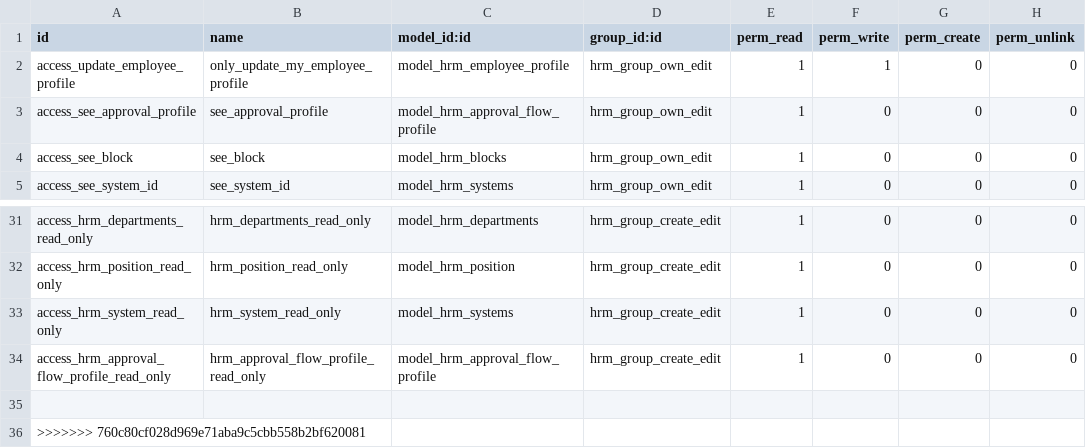
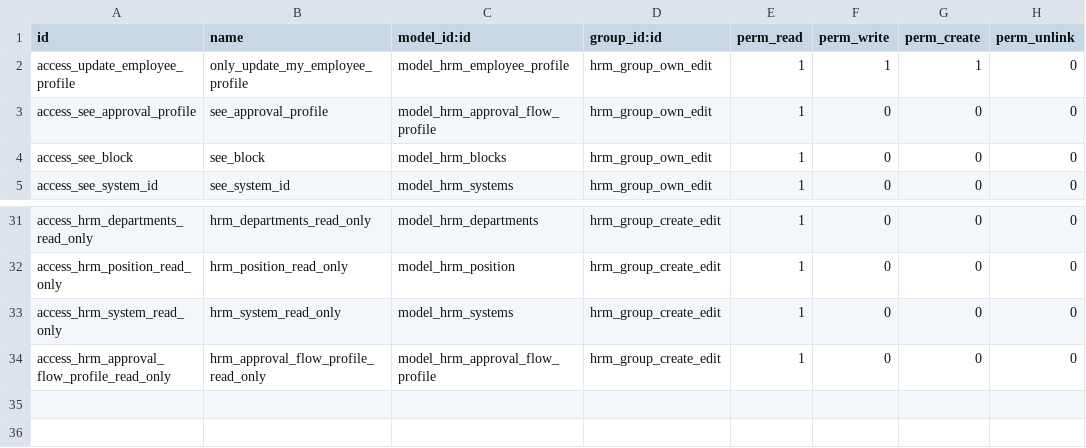
Before and after one commit to doanvh0812/hrm, a CSV file: hrm/security/ir.model.access.csv, drawn as a sheet; only a part is shown, gaps mark what is left out.

```diff
--- a/hrm/security/ir.model.access.csv
+++ b/hrm/security/ir.model.access.csv
@@ -1,3 +1,3 @@
 id,name,model_id:id,group_id:id,perm_read,perm_write,perm_create,perm_unlink
-access_update_employee_profile,only_update_my_employee_profile,model_hrm_employee_profile,hrm_group_own_edit,1,1,0,0
+access_update_employee_profile,only_update_my_employee_profile,model_hrm_employee_profile,hrm_group_own_edit,1,1,1,0
 access_see_approval_profile,see_approval_profile,model_hrm_approval_flow_profile,hrm_group_own_edit,1,0,0,0
@@ -34,3 +34 @@ access_hrm_system_read_only,hrm_system_read_only,model_hrm_systems,hrm_group_cre
 access_hrm_approval_flow_profile_read_only,hrm_approval_flow_profile_read_only,model_hrm_approval_flow_profile,hrm_group_create_edit,1,0,0,0
-
->>>>>>> 760c80cf028d969e71aba9c5cbb558b2bf620081
```
Also changed, not shown: 6 other files.
